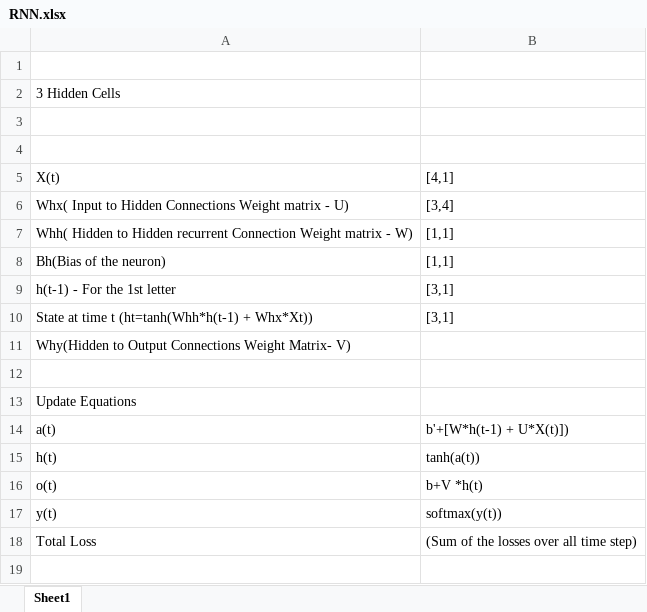
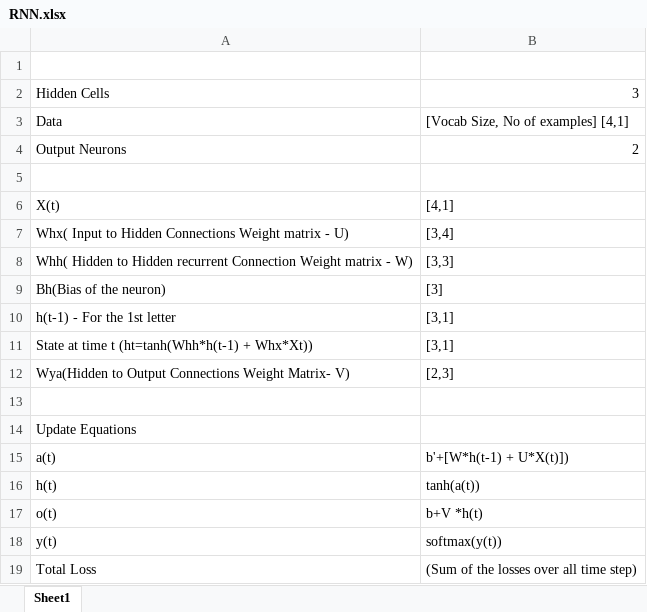
Before and after one commit to nikhilpradeep/deep, an Excel workbook: NLP/NLP-Deep Learning/RNN.xlsx, sheet Sheet1, drawn as a sheet; values as stored, in another font and other column widths than the file's, no borders; charts and pictures not drawn; removed rows and columns are numbered as before the commit, all else as after; the diff names each change by its address in the sheet, - before the commit and + after, or states it on an @@ line.

```diff
--- a/NLP/NLP-Deep Learning/RNN.xlsx (sheet Sheet1)
+++ b/NLP/NLP-Deep Learning/RNN.xlsx (sheet Sheet1)
-row 2: 3 Hidden Cells
-row 2: (empty)
+row 2: Hidden Cells | 3
+row 3: Data | [Vocab Size, No of examples] [4,1]
+row 4: Output Neurons | 2
-B8: [1,1]
+B8: [3,3]
-B9: [1,1]
+B9: [3]
-row 11: Why(Hidden to Output Connections Weight Matrix- V)
+row 12: Wya(Hidden to Output Connections Weight Matrix- V) | [2,3]
```
Also changed, not shown: 4 other files.
